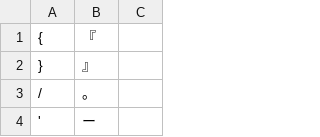
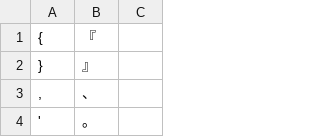
Before and after one commit to ichichou/dotfiles, a TSV file: google_ime/gime_buna_v2_modded.tsv, drawn as a sheet; only a part is shown; the diff covers the shown part only.

Commit message:
Update Buna Layout

```diff
--- a/google_ime/gime_buna_v2_modded.tsv
+++ b/google_ime/gime_buna_v2_modded.tsv
@@ -2,3 +2,3 @@
 }	』
-/	。
-'	ー
+,	、
+'	。
```
Also changed, not shown: 4 added rows, 1 removed row and 3 edited cells elsewhere in this file, 1 other file.
